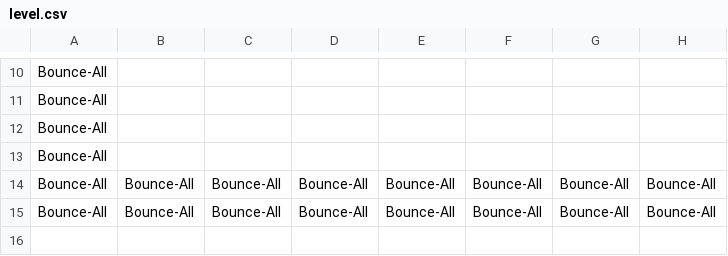
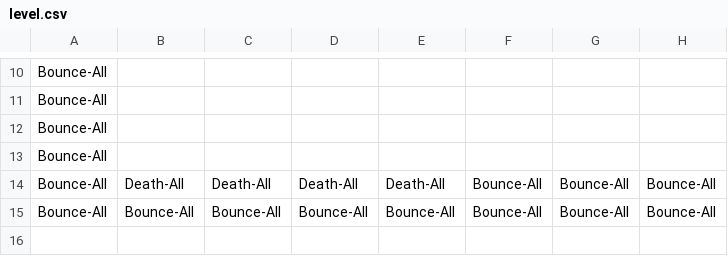
Before and after one commit to boredom2000/boredom2000.github.io, a CSV file: webgl/level.csv, drawn as a sheet; only a part is shown, gaps mark what is left out; the diff names each change by its address in the sheet, - before the commit and + after, or states it on an @@ line.

Commit message:
made death rect really work basic also handles color properly

```diff
--- a/webgl/level.csv
+++ b/webgl/level.csv
-B14: Bounce-All
+B14: Death-All
-C14: Bounce-All
+C14: Death-All
-D14: Bounce-All
+D14: Death-All
-E14: Bounce-All
+E14: Death-All
```
Also changed, not shown: 5 other files.
